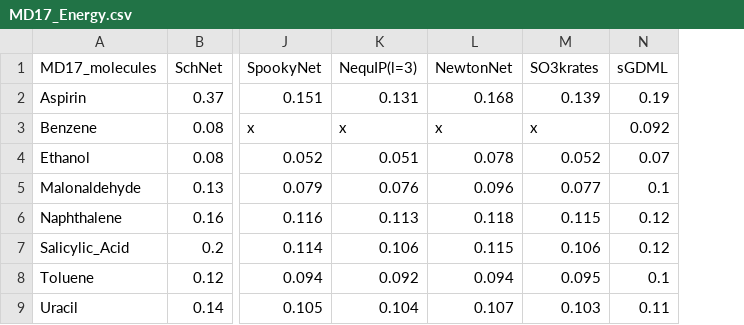
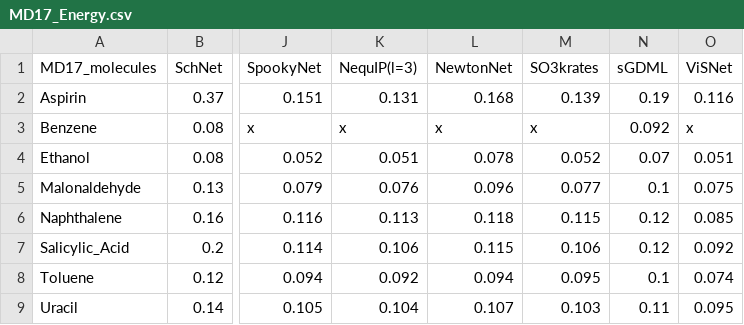
Before and after one commit to raghurama123/Rev-MLP4Sol, a CSV file: csvs/MD17_Energy.csv, drawn as a sheet; only a part is shown, gaps mark what is left out; the diff names each change by its address in the sheet, - before the commit and + after, or states it on an @@ line.

```diff
--- a/csvs/MD17_Energy.csv
+++ b/csvs/MD17_Energy.csv
+column O (ViSNet), rows 2-9: 0.116 | x | 0.051 | 0.075 | 0.085 | 0.092 | 0.074 | 0.095
```
Also changed, not shown: csvs/rMD17_Energy.csv, csvs/rMD17_Force.csv, 13 other files.
